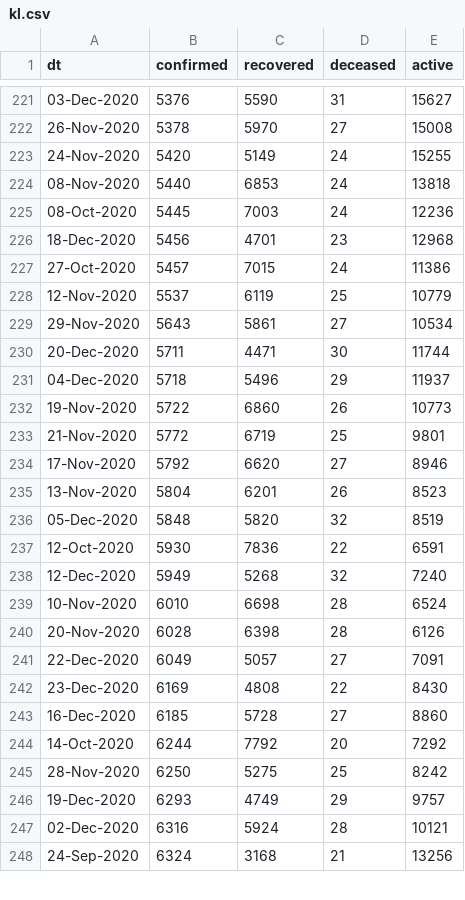
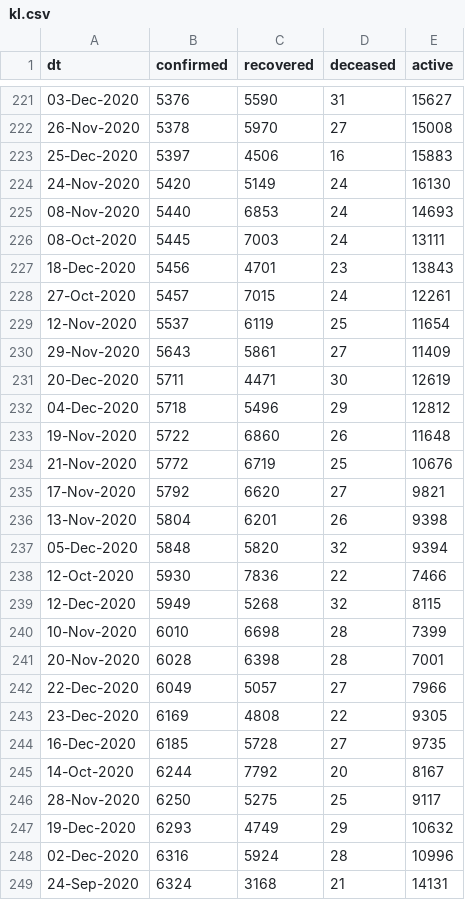
Before and after one commit to vsbabu/covid19_fb_ts, a CSV file: kl.csv, drawn as a sheet; only a part is shown, gaps mark what is left out; the diff covers the shown part only.

```diff
--- a/kl.csv
+++ b/kl.csv
@@ -222,27 +222,28 @@ dt,confirmed,recovered,deceased,active
 26-Nov-2020,5378,5970,27,15008
-24-Nov-2020,5420,5149,24,15255
-08-Nov-2020,5440,6853,24,13818
-08-Oct-2020,5445,7003,24,12236
-18-Dec-2020,5456,4701,23,12968
-27-Oct-2020,5457,7015,24,11386
-12-Nov-2020,5537,6119,25,10779
-29-Nov-2020,5643,5861,27,10534
-20-Dec-2020,5711,4471,30,11744
-04-Dec-2020,5718,5496,29,11937
-19-Nov-2020,5722,6860,26,10773
-21-Nov-2020,5772,6719,25,9801
-17-Nov-2020,5792,6620,27,8946
-13-Nov-2020,5804,6201,26,8523
-05-Dec-2020,5848,5820,32,8519
-12-Oct-2020,5930,7836,22,6591
-12-Dec-2020,5949,5268,32,7240
-10-Nov-2020,6010,6698,28,6524
-20-Nov-2020,6028,6398,28,6126
-22-Dec-2020,6049,5057,27,7091
-23-Dec-2020,6169,4808,22,8430
-16-Dec-2020,6185,5728,27,8860
-14-Oct-2020,6244,7792,20,7292
-28-Nov-2020,6250,5275,25,8242
-19-Dec-2020,6293,4749,29,9757
-02-Dec-2020,6316,5924,28,10121
-24-Sep-2020,6324,3168,21,13256
+25-Dec-2020,5397,4506,16,15883
+24-Nov-2020,5420,5149,24,16130
+08-Nov-2020,5440,6853,24,14693
+08-Oct-2020,5445,7003,24,13111
+18-Dec-2020,5456,4701,23,13843
+27-Oct-2020,5457,7015,24,12261
+12-Nov-2020,5537,6119,25,11654
+29-Nov-2020,5643,5861,27,11409
+20-Dec-2020,5711,4471,30,12619
+04-Dec-2020,5718,5496,29,12812
+19-Nov-2020,5722,6860,26,11648
+21-Nov-2020,5772,6719,25,10676
+17-Nov-2020,5792,6620,27,9821
+13-Nov-2020,5804,6201,26,9398
+05-Dec-2020,5848,5820,32,9394
+12-Oct-2020,5930,7836,22,7466
+12-Dec-2020,5949,5268,32,8115
+10-Nov-2020,6010,6698,28,7399
+20-Nov-2020,6028,6398,28,7001
+22-Dec-2020,6049,5057,27,7966
+23-Dec-2020,6169,4808,22,9305
+16-Dec-2020,6185,5728,27,9735
+14-Oct-2020,6244,7792,20,8167
+28-Nov-2020,6250,5275,25,9117
+19-Dec-2020,6293,4749,29,10632
+02-Dec-2020,6316,5924,28,10996
+24-Sep-2020,6324,3168,21,14131
```
Also changed, not shown: 39 edited cells elsewhere in this file, daily.csv, ka.csv, 39 other files.
